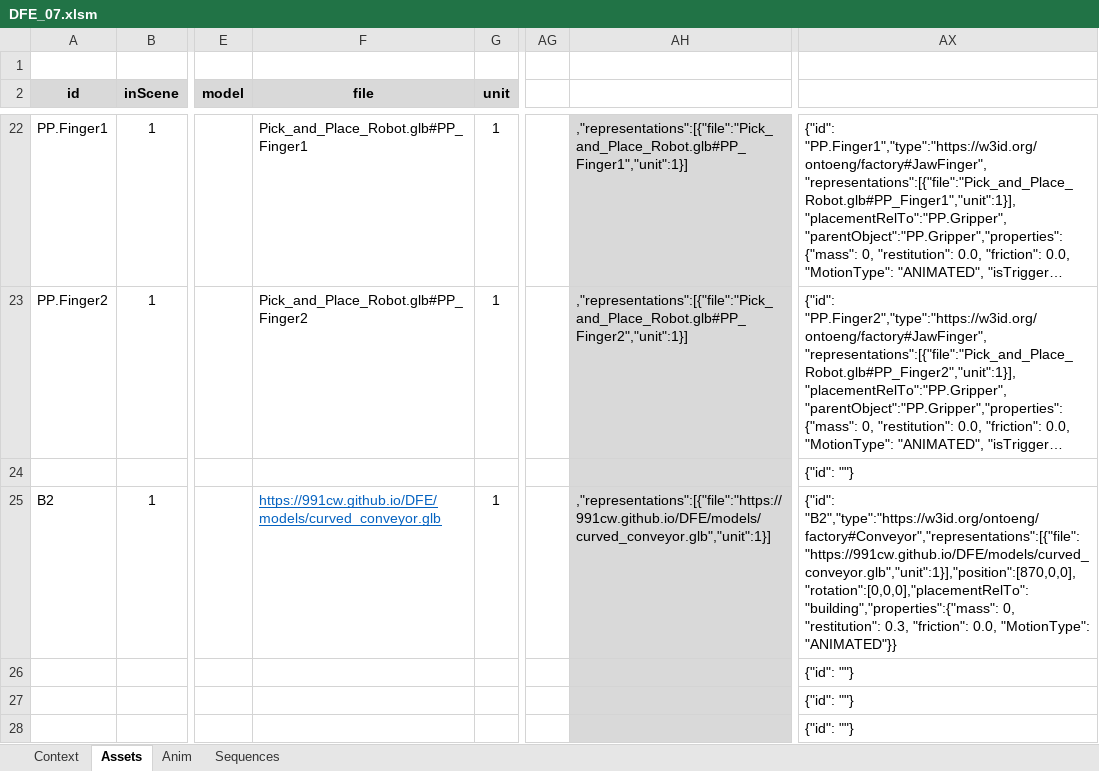
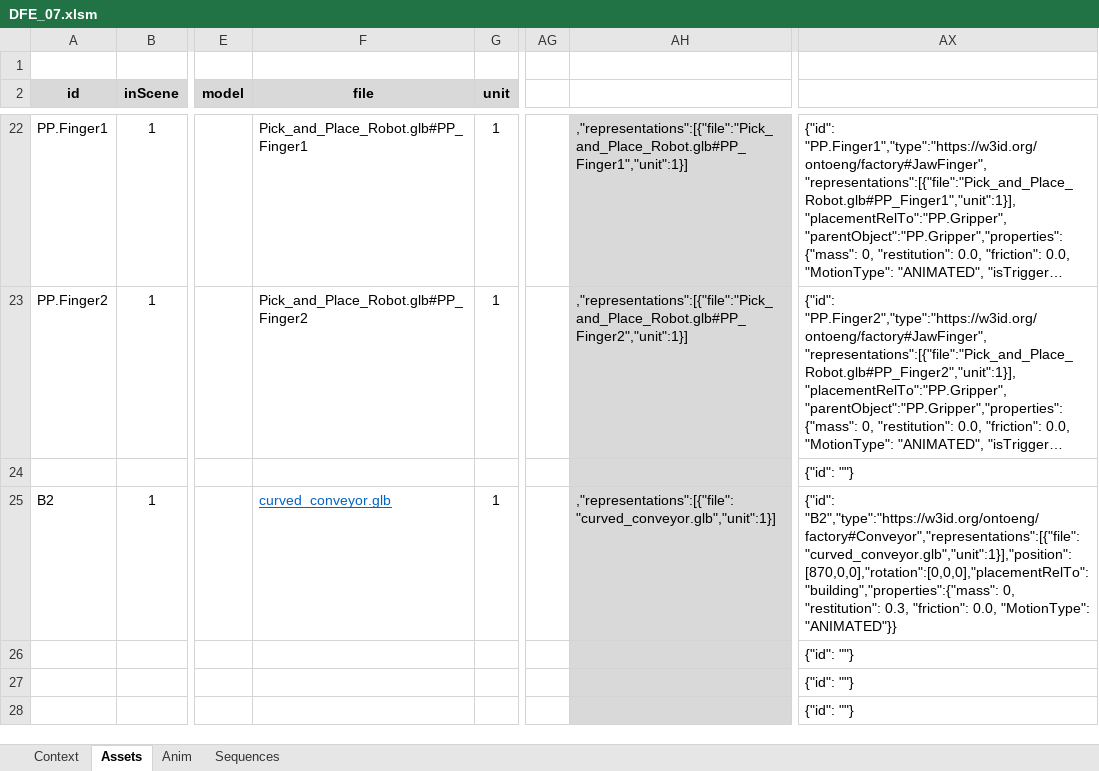
Before and after one commit to 991cw/DFE, an Excel workbook: DFE_07/DFE_07.xlsm, sheet Assets, drawn as a sheet; only a part is shown, gaps mark what is left out; long unchanged cells end in …; values as stored, in another font and other column widths than the file's, no borders; charts and pictures not drawn; the diff names each change by its address in the sheet, - before the commit and + after, or states it on an @@ line.

Commit message:
Adding Assets

```diff
--- a/DFE_07/DFE_07.xlsm (sheet Assets)
+++ b/DFE_07/DFE_07.xlsm (sheet Assets)
-F25 (file): https://991cw.github.io/DFE/models/curved_conveyor.glb
+F25 (file): curved_conveyor.glb
-AH25: ,"representations":[{"file":"https://991cw.github.io/DFE/models/curved_conveyor.glb","unit":1}]
+AH25: ,"representations":[{"file":"curved_conveyor.glb","unit":1}]
-AX25: {"id": "B2","type":"https://w3id.org/ontoeng/factory#Conveyor","representations":[{"file":"https://991cw.github.io/DFE/models/curved_conveyor.glb","unit":1}],"position":[870,0,0],"rotation":[0,0,0],"placementRelTo":"building","properties":{"mass": 0, "restitution":…
+AX25: {"id": "B2","type":"https://w3id.org/ontoeng/factory#Conveyor","representations":[{"file":"curved_conveyor.glb","unit":1}],"position":[870,0,0],"rotation":[0,0,0],"placementRelTo":"building","properties":{"mass": 0, "restitution":…
```
Also changed, not shown: 50 other files.
